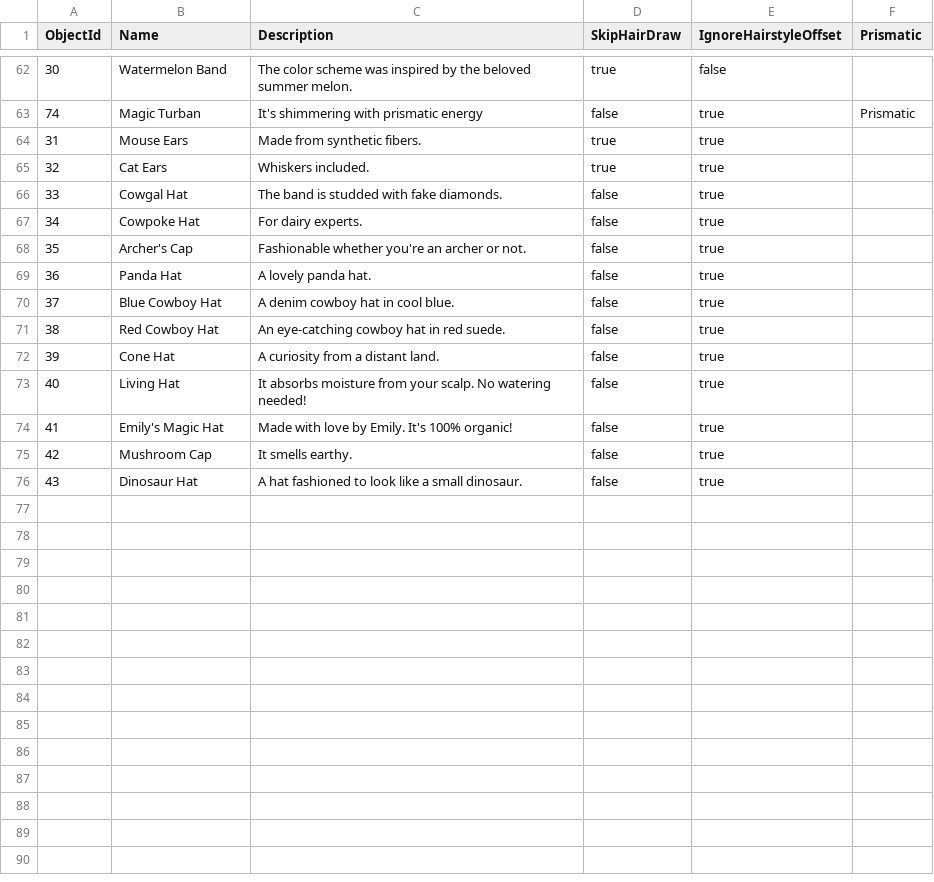
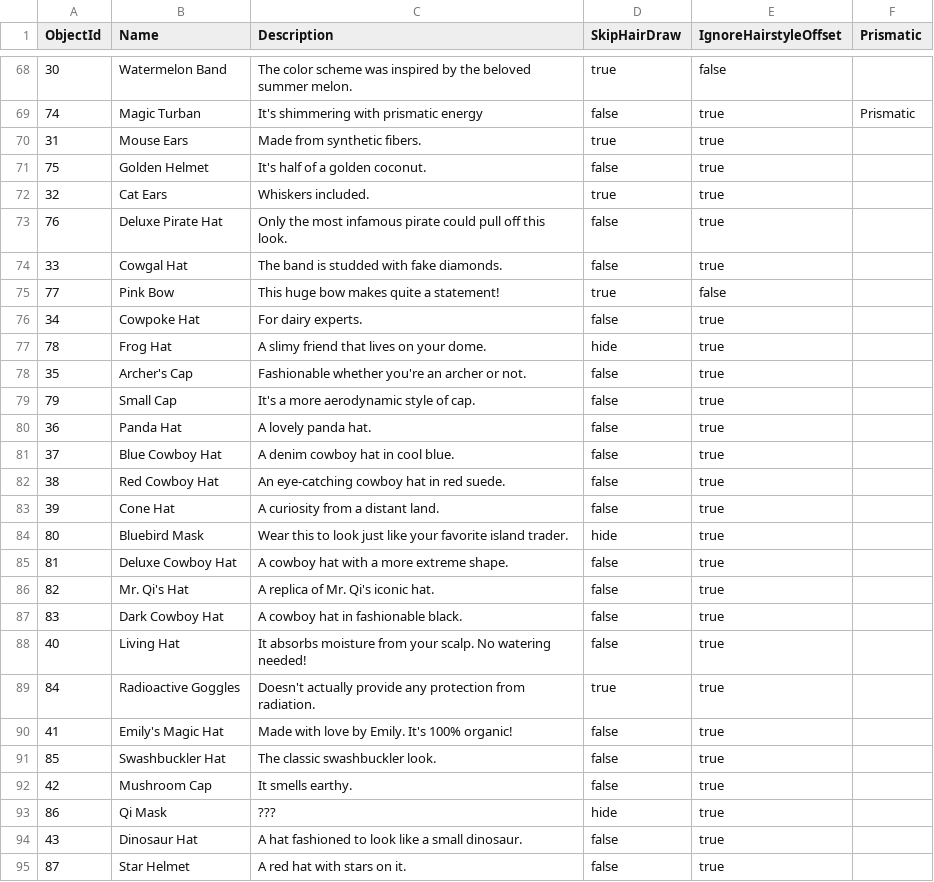
Before and after one commit to aftonsteps/rdew, a CSV file: data-raw/files/Hats.csv, drawn as a sheet; only a part is shown, gaps mark what is left out; the diff covers the shown part only; the diff names each change by its address in the sheet, - before the commit and + after, or states it on an @@ line.

```diff
--- a/data-raw/files/Hats.csv
+++ b/data-raw/files/Hats.csv
+row 71: 75 | Golden Helmet | It's half of a golden coconut. | false | true
+row 73: 76 | Deluxe Pirate Hat | Only the most infamous pirate could pull off this look. | false | true
+row 75: 77 | Pink Bow | This huge bow makes quite a statement! | true | false
+row 77: 78 | Frog Hat | A slimy friend that lives on your dome. | hide | true
+row 79: 79 | Small Cap | It's a more aerodynamic style of cap. | false | true
+row 84: 80 | Bluebird Mask | Wear this to look just like your favorite island trader. | hide | true
+row 85: 81 | Deluxe Cowboy Hat | A cowboy hat with a more extreme shape. | false | true
+row 86: 82 | Mr. Qi's Hat | A replica of Mr. Qi's iconic hat. | false | true
+row 87: 83 | Dark Cowboy Hat | A cowboy hat in fashionable black. | false | true
+row 89: 84 | Radioactive Goggles | Doesn't actually provide any protection from radiation. | true | true
+row 91: 85 | Swashbuckler Hat | The classic swashbuckler look. | false | true
+row 93: 86 | Qi Mask | ??? | hide | true
+row 95: 87 | Star Helmet | A red hat with stars on it. | false | true
```
Also changed, not shown: 6 added rows elsewhere in this file, data-raw/files/Big Craftables.csv, data-raw/files/Crops Object Information.csv, 10 other files.
